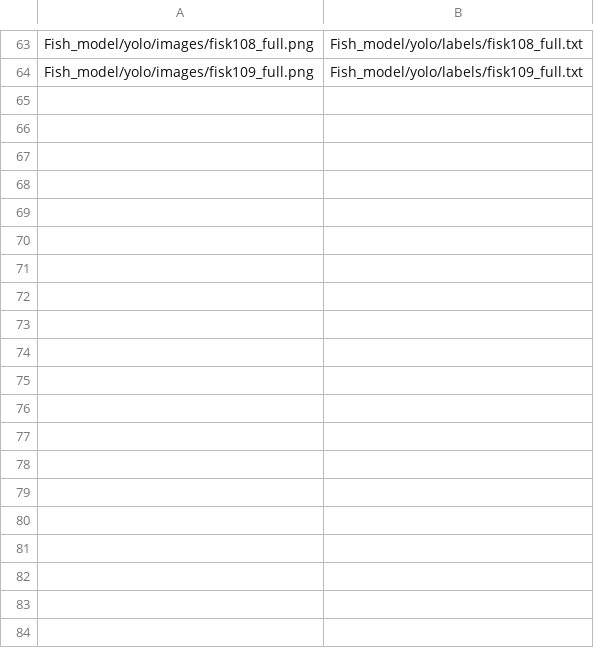
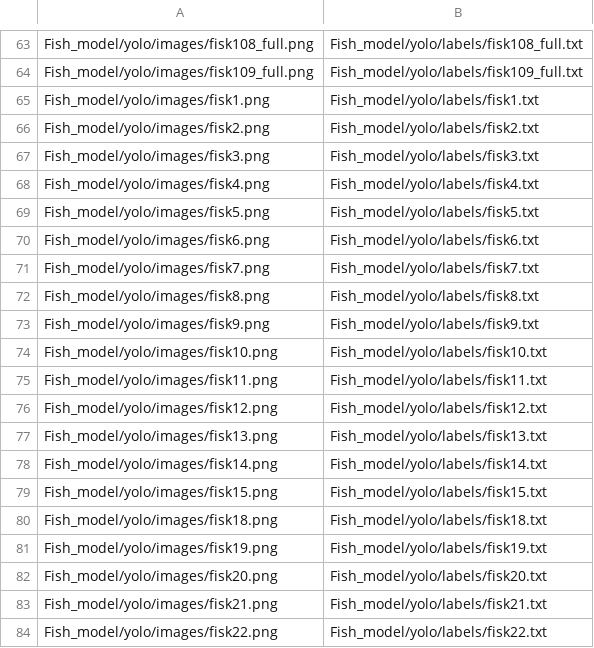
Before and after one commit to markus1573/Legeplads, a CSV file: Fish_model/yolo/train_file.csv, drawn as a sheet; only a part is shown, gaps mark what is left out; the diff covers the shown part only.

Commit message:
opdateret train_csv fil

```diff
--- a/Fish_model/yolo/train_file.csv
+++ b/Fish_model/yolo/train_file.csv
@@ -64 +64,21 @@ Fish_model/yolo/images/fisk108_full.png;Fish_model/yolo/labels/fisk108_full.txt
 Fish_model/yolo/images/fisk109_full.png;Fish_model/yolo/labels/fisk109_full.txt
+Fish_model/yolo/images/fisk1.png;Fish_model/yolo/labels/fisk1.txt
+Fish_model/yolo/images/fisk2.png;Fish_model/yolo/labels/fisk2.txt
+Fish_model/yolo/images/fisk3.png;Fish_model/yolo/labels/fisk3.txt
+Fish_model/yolo/images/fisk4.png;Fish_model/yolo/labels/fisk4.txt
+Fish_model/yolo/images/fisk5.png;Fish_model/yolo/labels/fisk5.txt
+Fish_model/yolo/images/fisk6.png;Fish_model/yolo/labels/fisk6.txt
+Fish_model/yolo/images/fisk7.png;Fish_model/yolo/labels/fisk7.txt
+Fish_model/yolo/images/fisk8.png;Fish_model/yolo/labels/fisk8.txt
+Fish_model/yolo/images/fisk9.png;Fish_model/yolo/labels/fisk9.txt
+Fish_model/yolo/images/fisk10.png;Fish_model/yolo/labels/fisk10.txt
+Fish_model/yolo/images/fisk11.png;Fish_model/yolo/labels/fisk11.txt
+Fish_model/yolo/images/fisk12.png;Fish_model/yolo/labels/fisk12.txt
+Fish_model/yolo/images/fisk13.png;Fish_model/yolo/labels/fisk13.txt
+Fish_model/yolo/images/fisk14.png;Fish_model/yolo/labels/fisk14.txt
+Fish_model/yolo/images/fisk15.png;Fish_model/yolo/labels/fisk15.txt
+Fish_model/yolo/images/fisk18.png;Fish_model/yolo/labels/fisk18.txt
+Fish_model/yolo/images/fisk19.png;Fish_model/yolo/labels/fisk19.txt
+Fish_model/yolo/images/fisk20.png;Fish_model/yolo/labels/fisk20.txt
+Fish_model/yolo/images/fisk21.png;Fish_model/yolo/labels/fisk21.txt
+Fish_model/yolo/images/fisk22.png;Fish_model/yolo/labels/fisk22.txt
```
Also changed, not shown: 23 added rows elsewhere in this file, 1 other file.
